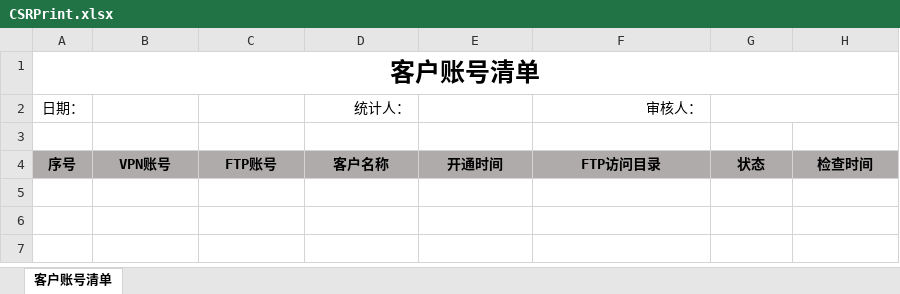
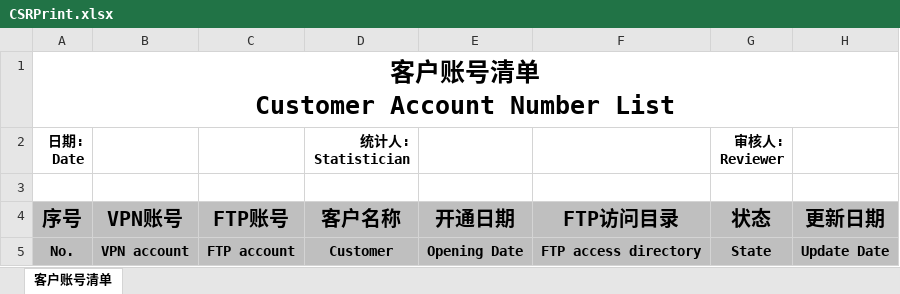
Before and after one commit to hawile/hawile, an Excel workbook: Excel/CSRPrint.xlsx, sheet 客户账号清单, drawn as a sheet; values as stored, in another font and other column widths than the file's, no borders; removed rows and columns are numbered as before the commit, all else as after; ↵ is a line break in a cell; the diff names each change by its address in the sheet, - before the commit and + after, or states it on an @@ line.

```diff
--- a/Excel/CSRPrint.xlsx (sheet 客户账号清单)
+++ b/Excel/CSRPrint.xlsx (sheet 客户账号清单)
-A1 (序号): 客户账号清单
+A1 (序号): 客户账号清单 ↵ Customer Account Number List
-row 2: 日期： |  |  | 统计人： |  | 审核人：
+row 2: 日期: ↵ Date |  |  | 统计人: ↵ Statistician |  |  | 审核人: ↵ Reviewer
@@ A4:H4 text size: larger @@
-E4: 开通时间
+E4: 开通日期
-H4: 检查时间
+H4: 更新日期
+row 5: No. | VPN account | FTP account | Customer | Opening Date | FTP access directory | State | Update Date
```
Also changed, not shown: charts or pictures, Excel/Form00004.xlsx, Excel/Form00008.xlsx, 17 other files.
